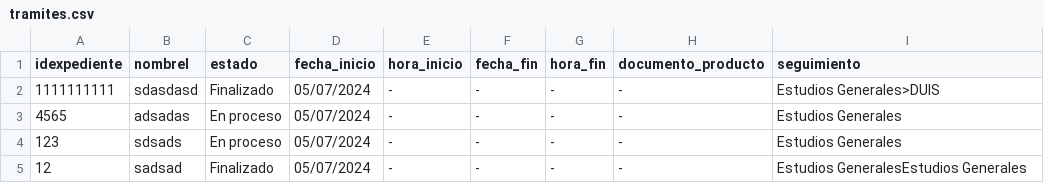
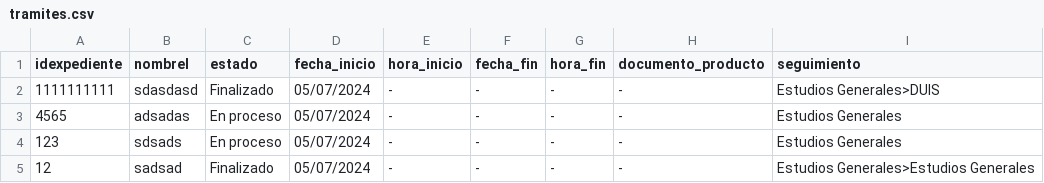
Before and after one commit to marcv00/EDAPROYECTO, a CSV file: src/datos/tramites.csv, drawn as a sheet.

```diff
--- a/src/datos/tramites.csv
+++ b/src/datos/tramites.csv
@@ -4,2 +4,2 @@ idexpediente;nombreI;estado;fecha_inicio;hora_inicio;fecha_fin;hora_fin;document
 123;sdsads; En proceso;05/07/2024;-;-;-;-;Estudios Generales
-12;sadsad;Finalizado;05/07/2024;-;-;-;-;Estudios GeneralesEstudios Generales
+12;sadsad;Finalizado;05/07/2024;-;-;-;-;Estudios Generales>Estudios Generales
```
Also changed, not shown: 5 other files.
